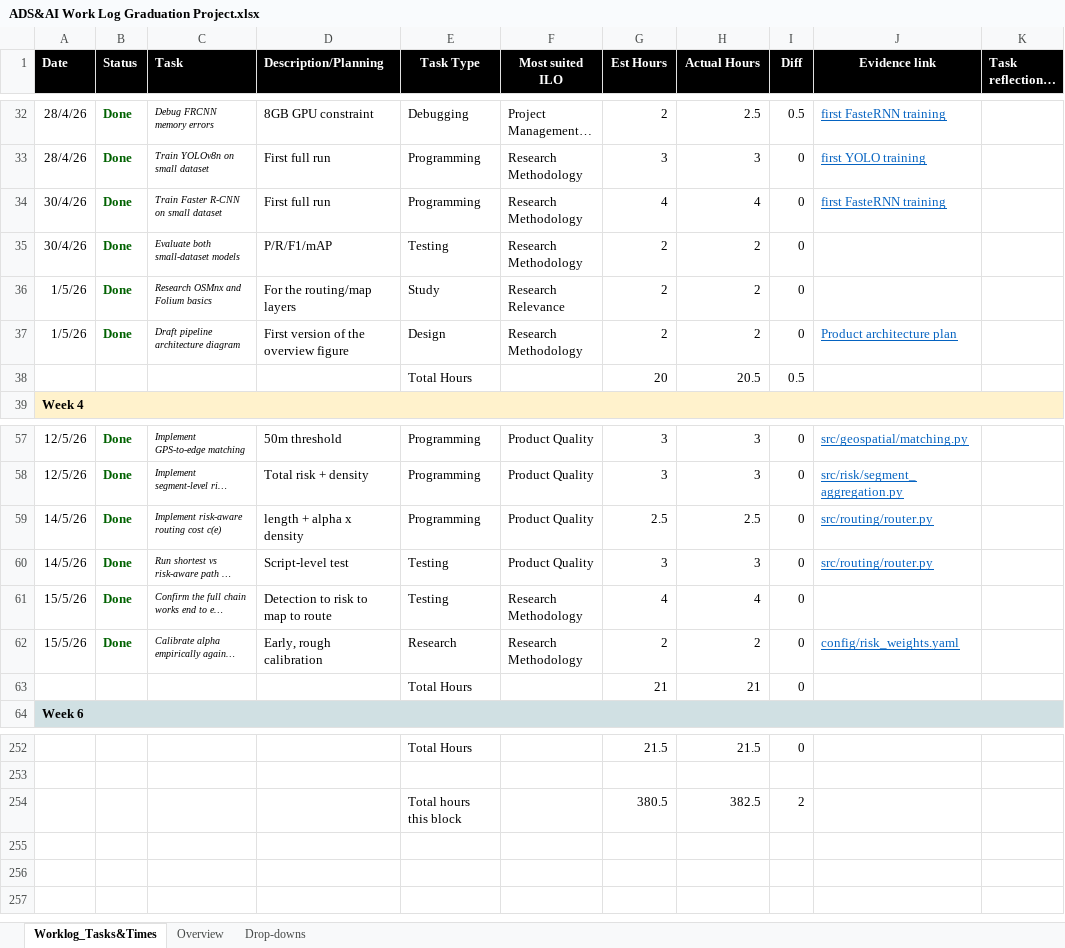
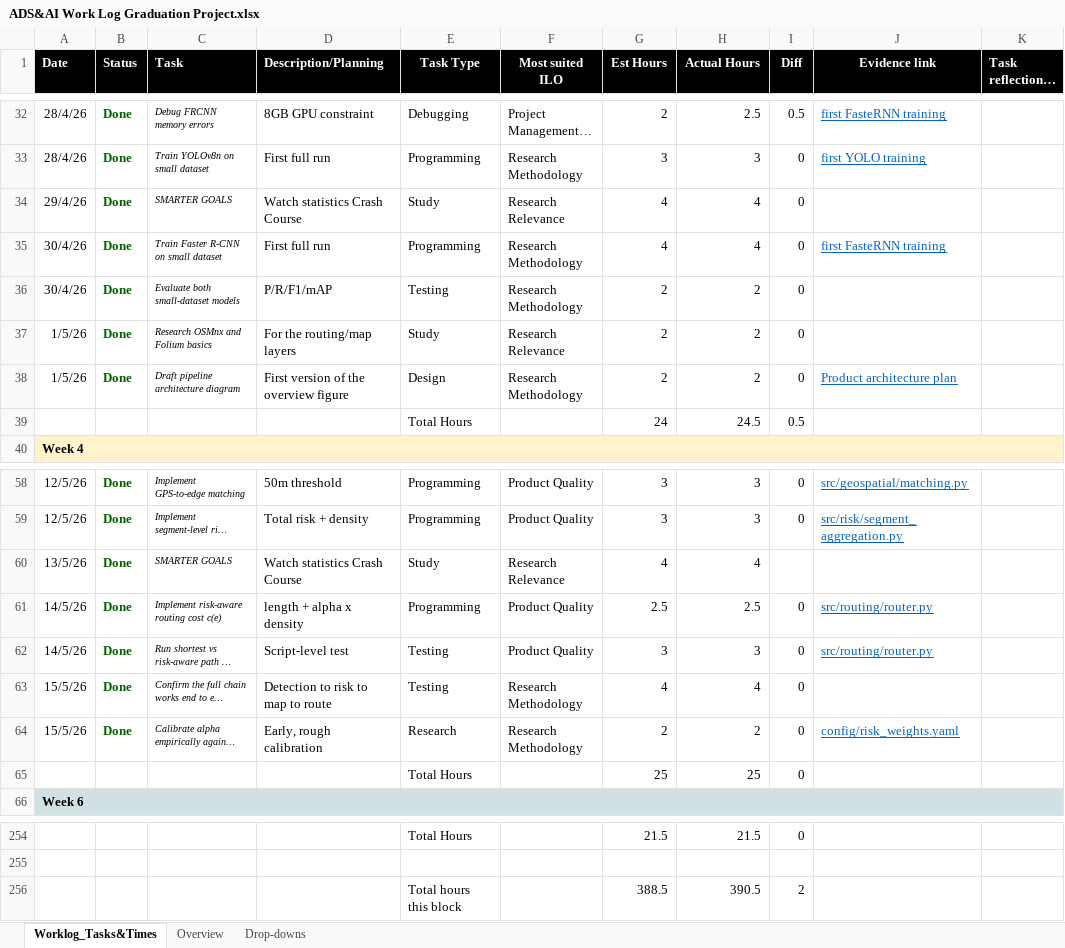
Before and after one commit to VladislavStoimenov235030/Vladislav_Stoimenov_Graduation_Project_25_26, an Excel workbook: thesis/evidencing/ADS&AI Work Log Graduation Project.xlsx, sheet Worklog_Tasks&Times, drawn as a sheet; only a part is shown, gaps mark what is left out; long unchanged cells end in …; values as stored, in another font and other column widths than the file's, no borders; conditional formats not drawn; addresses are those after the commit; the diff names each change by its address in the sheet, - before the commit and + after, or states it on an @@ line.

Commit message:
Work Log update

```diff
--- a/thesis/evidencing/ADS&AI Work Log Graduation Project.xlsx (sheet Worklog_Tasks&Times)
+++ b/thesis/evidencing/ADS&AI Work Log Graduation Project.xlsx (sheet Worklog_Tasks&Times)
+row 34: 29/4/26 | Done | SMARTER GOALS | Watch statistics Crash Course | Study | Research Relevance | 4 | 4 | 0
-G39 (Est Hours): 20
+G39 (Est Hours): 24
-H39 (Actual Hours): 20.5
+H39 (Actual Hours): 24.5
+row 60: 13/5/26 | Done | SMARTER GOALS | Watch statistics Crash Course | Study | Research Relevance | 4 | 4
-G65 (Est Hours): 21
+G65 (Est Hours): 25
-H65 (Actual Hours): 21
+H65 (Actual Hours): 25
-G256 (Est Hours): 380.5
+G256 (Est Hours): 388.5
-H256 (Actual Hours): 382.5
+H256 (Actual Hours): 390.5
```
Also changed, not shown: formulas that keep their value.
